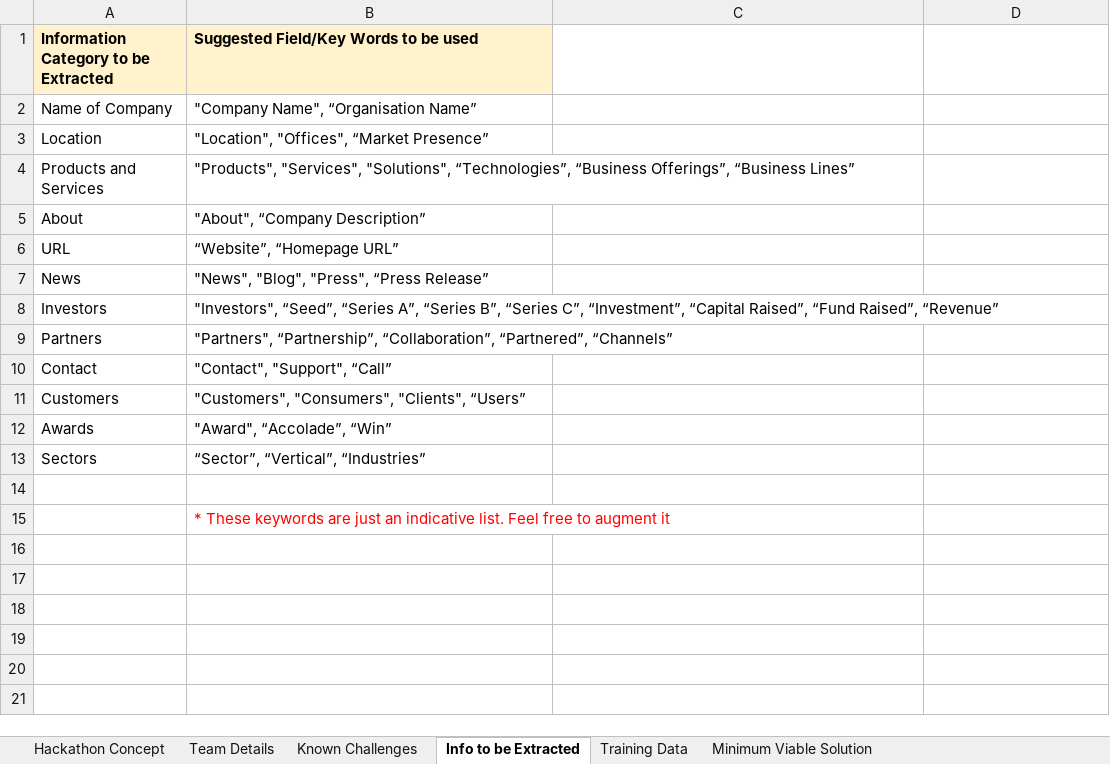
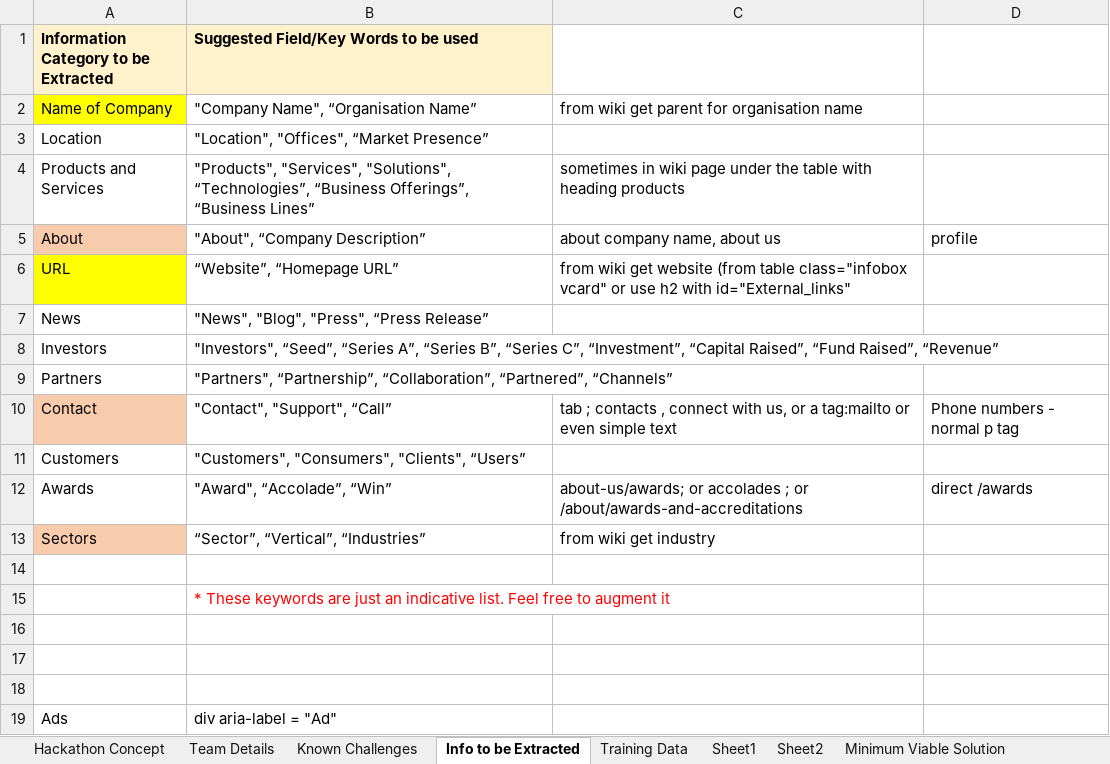
Before and after one commit to VenkatKrish17/DNA-Companies-Repository, an Excel workbook: DNA Capitals_Web Crawling and Text Mining_Hackathon_Q2-2018.xlsx, sheet Info to be Extracted, drawn as a sheet; values as stored, in another font and other column widths than the file's, no borders; the diff names each change by its address in the sheet, - before the commit and + after, or states it on an @@ line.

```diff
--- a/DNA Capitals_Web Crawling and Text Mining_Hackathon_Q2-2018.xlsx (sheet Info to be Extracted)
+++ b/DNA Capitals_Web Crawling and Text Mining_Hackathon_Q2-2018.xlsx (sheet Info to be Extracted)
+sheet tab: Sheet1
+sheet tab: Sheet2
-A2 fill: none
+A2 fill: #FFFF00
-C2: (empty)
+C2: from wiki get parent for organisation name
-C4: (empty)
+C4: sometimes in wiki page under the table with heading products
-A5 fill: none
+A5 fill: #F8CBAD
-C5: (empty)
+C5: about company name, about us
-D5: (empty)
+D5: profile
-A6 fill: none
+A6 fill: #FFFF00
-C6: (empty)
+C6: from wiki get website (from table class="infobox vcard" or use h2 with id="External_links"
-A10 fill: none
+A10 fill: #F8CBAD
-C10: (empty)
+C10: tab ; contacts , connect with us, or a tag:mailto or even simple text
-D10: (empty)
+D10: Phone numbers - normal p tag
-C12: (empty)
+C12: about-us/awards; or accolades ; or /about/awards-and-accreditations
-D12: (empty)
+D12: direct /awards
-A13 fill: none
+A13 fill: #F8CBAD
-C13: (empty)
+C13: from wiki get industry
+row 16: (empty)
+row 17: (empty)
+row 18: (empty)
+row 19: Ads | div aria-label = "Ad"
```
Also changed, not shown: sheet Training Data, 2 other files.
